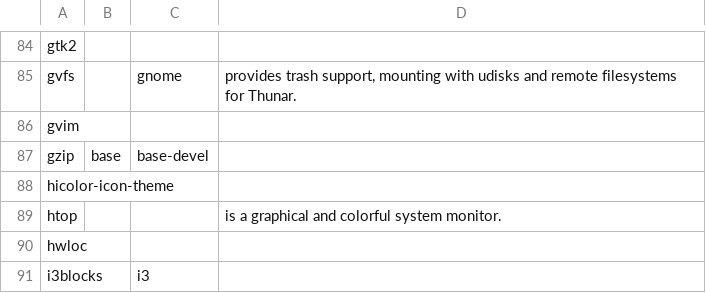
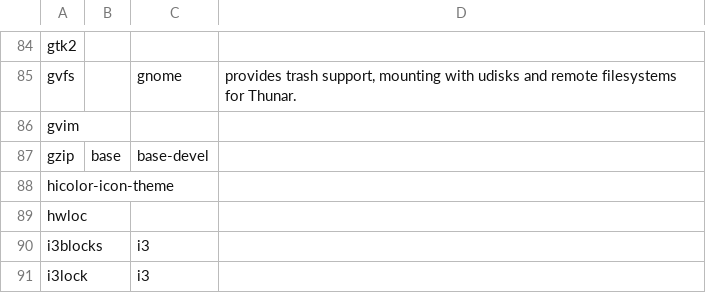
Before and after one commit to 00riddle00/npBuild, a TSV file: packages.tsv, drawn as a sheet; only a part is shown, gaps mark what is left out; the shorter side is filled out with more unchanged rows; the diff names each change by its address in the sheet, - before the commit and + after, or states it on an @@ line.

```diff
--- a/packages.tsv
+++ b/packages.tsv
-row 89: htop |  |  | is a graphical and colorful system monitor.
```
Also changed, not shown: packages_AUR.tsv.
